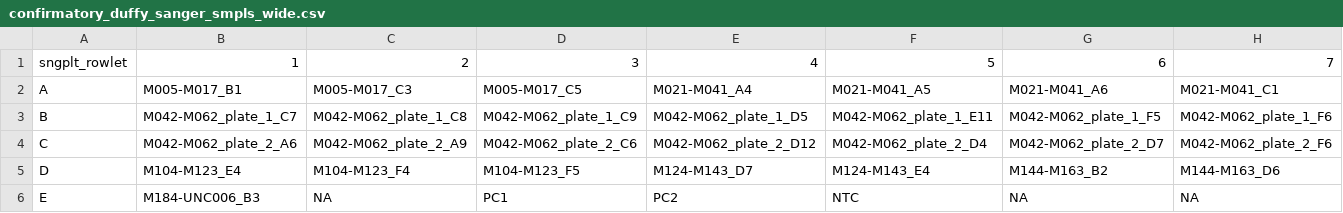
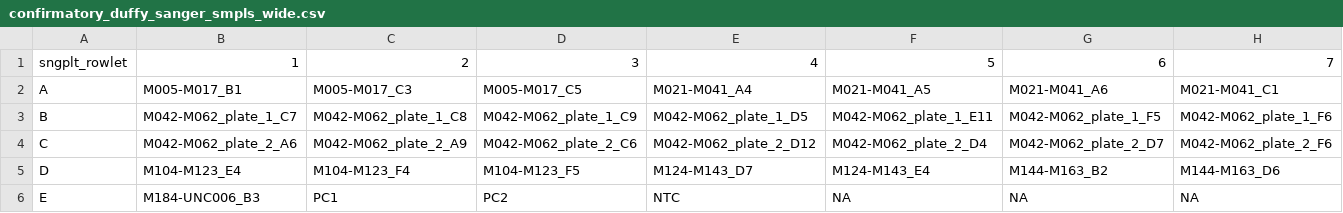
Before and after one commit to nickbrazeau/VivID_Epi, a CSV file: WetLabWork/confirmatory_duffy_sanger_smpls_wide.csv, drawn as a sheet; only a part is shown; the diff names each change by its address in the sheet, - before the commit and + after, or states it on an @@ line.

```diff
--- a/WetLabWork/confirmatory_duffy_sanger_smpls_wide.csv
+++ b/WetLabWork/confirmatory_duffy_sanger_smpls_wide.csv
-C6: NA
+C6: PC1
-D6: PC1
+D6: PC2
-E6: PC2
+E6: NTC
-F6: NTC
+F6: NA
```
Also changed, not shown: 2 other files.
